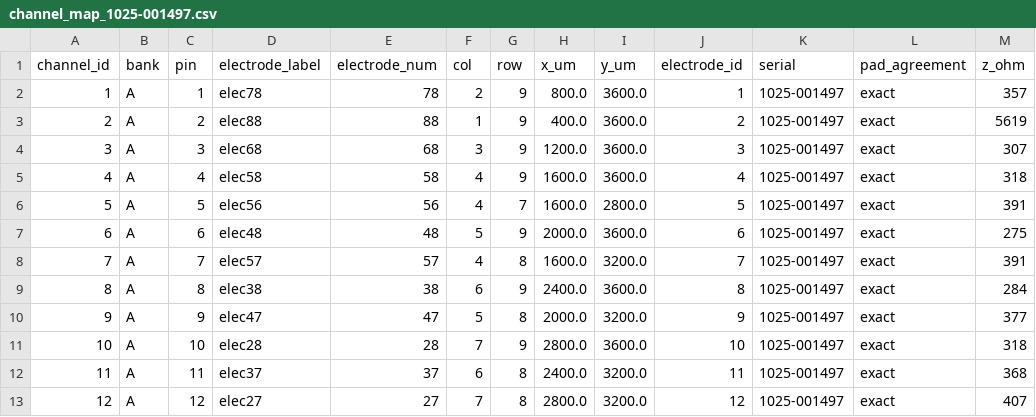
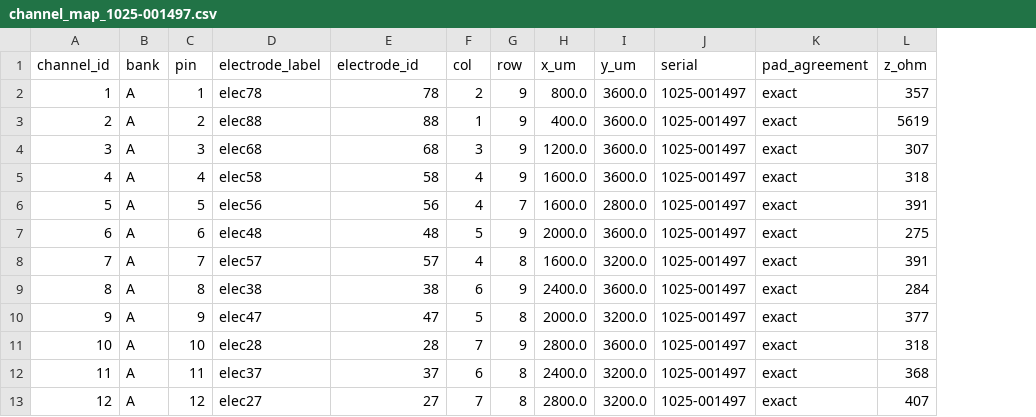
Before and after one commit to rockystones/spikeinterface-recqual, a CSV file: configs/probes/channel_map_1025-001497.csv, drawn as a sheet; only a part is shown; the diff names each change by its address in the sheet, - before the commit and + after, or states it on an @@ line.

```diff
--- a/configs/probes/channel_map_1025-001497.csv
+++ b/configs/probes/channel_map_1025-001497.csv
-column J (electrode_id), rows 2-13: 1 | 2 | 3 | 4 | 5 | 6 | 7 | 8 | 9 | 10 | 11 | 12
-E1: electrode_num
+E1: electrode_id
```
Also changed, not shown: configs/probes/channel_map_1025-001501.csv, configs/probes/channel_map_1025-004377.csv, 22 other files.
